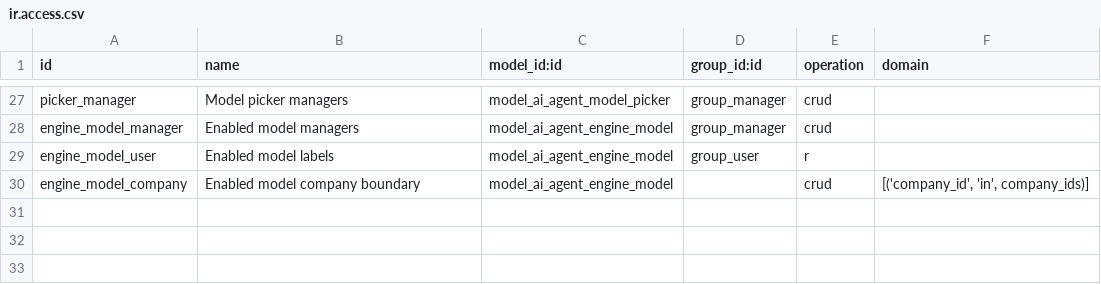
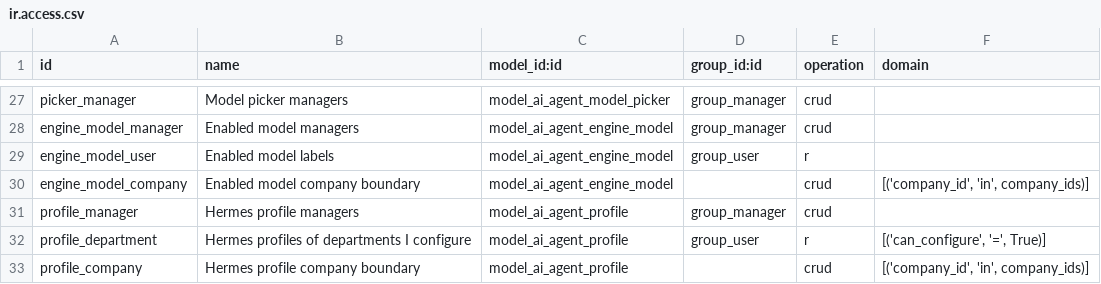
Before and after one commit to MetricPal/odoo, a CSV file: addons/ai_agent/security/ir.access.csv, drawn as a sheet; only a part is shown, gaps mark what is left out; the diff names each change by its address in the sheet, - before the commit and + after, or states it on an @@ line.

```diff
--- a/addons/ai_agent/security/ir.access.csv
+++ b/addons/ai_agent/security/ir.access.csv
+row 31: profile_manager | Hermes profile managers | model_ai_agent_profile | group_manager | crud
+row 32: profile_department | Hermes profiles of departments I configure | model_ai_agent_profile | group_user | r | [('can_configure', '=', True)]
+row 33: profile_company | Hermes profile company boundary | model_ai_agent_profile |  | crud | [('company_id', 'in', company_ids)]
```
Also changed, not shown: 19 other files.
